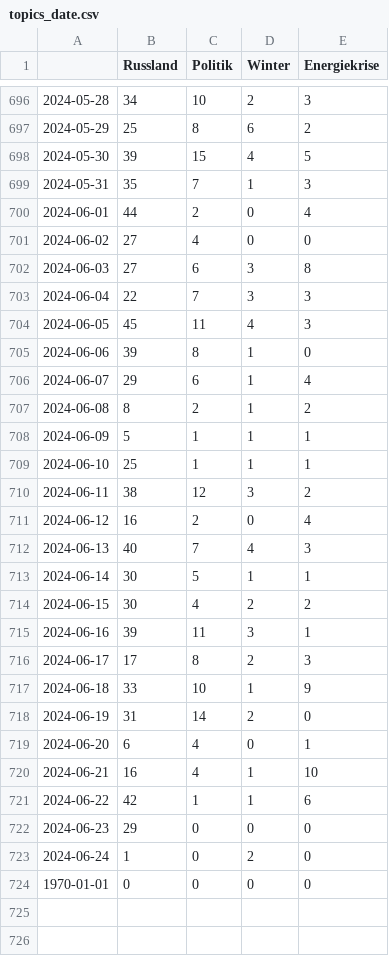
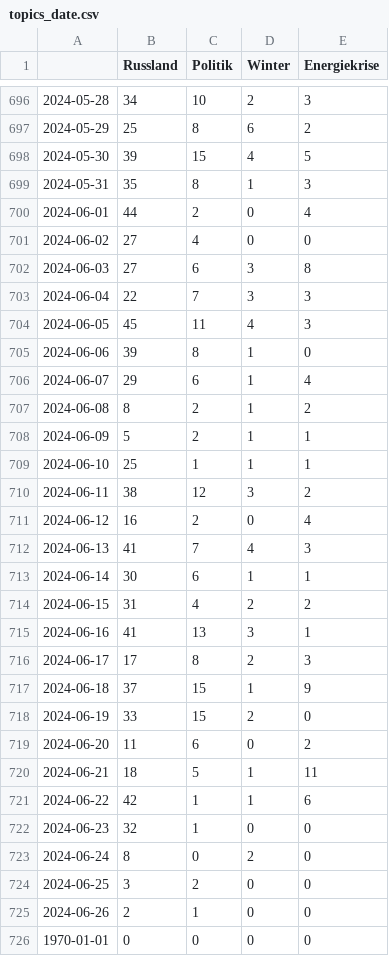
Before and after one commit to celiapi-news/winterIsComing2, a CSV file: csv/topics_date.csv, drawn as a sheet; only a part is shown, gaps mark what is left out.

```diff
--- a/csv/topics_date.csv
+++ b/csv/topics_date.csv
@@ -698,3 +698,3 @@
 2024-05-30,39,15,4,5
-2024-05-31,35,7,1,3
+2024-05-31,35,8,1,3
 2024-06-01,44,2,0,4
@@ -707,3 +707,3 @@
 2024-06-08,8,2,1,2
-2024-06-09,5,1,1,1
+2024-06-09,5,2,1,1
 2024-06-10,25,1,1,1
@@ -711,14 +711,16 @@
 2024-06-12,16,2,0,4
-2024-06-13,40,7,4,3
-2024-06-14,30,5,1,1
-2024-06-15,30,4,2,2
-2024-06-16,39,11,3,1
+2024-06-13,41,7,4,3
+2024-06-14,30,6,1,1
+2024-06-15,31,4,2,2
+2024-06-16,41,13,3,1
 2024-06-17,17,8,2,3
-2024-06-18,33,10,1,9
-2024-06-19,31,14,2,0
-2024-06-20,6,4,0,1
-2024-06-21,16,4,1,10
+2024-06-18,37,15,1,9
+2024-06-19,33,15,2,0
+2024-06-20,11,6,0,2
+2024-06-21,18,5,1,11
 2024-06-22,42,1,1,6
-2024-06-23,29,0,0,0
-2024-06-24,1,0,2,0
+2024-06-23,32,1,0,0
+2024-06-24,8,0,2,0
+2024-06-25,3,2,0,0
+2024-06-26,2,1,0,0
 1970-01-01,0,0,0,0
```
Also changed, not shown: 4 other files.
